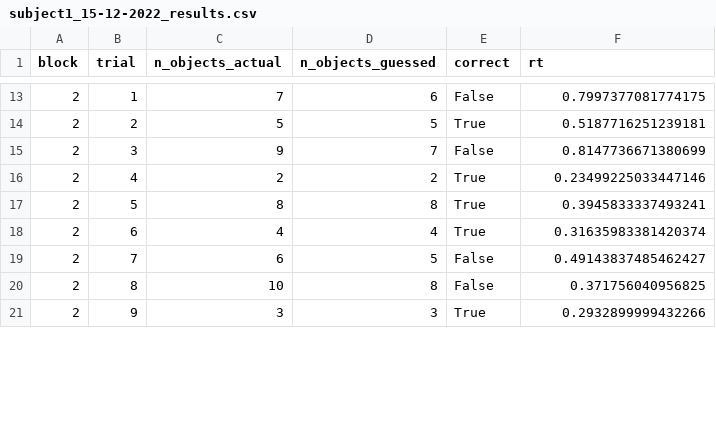
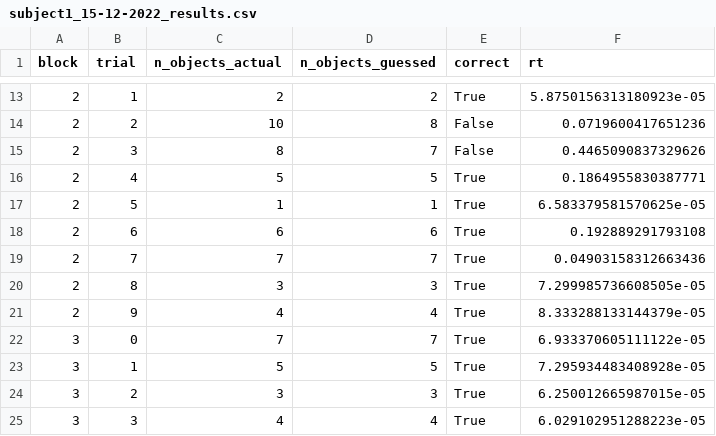
Before and after one commit to MarkTee/Psych403_FinalProject, a CSV file: data/subject1_15-12-2022_results.csv, drawn as a sheet; only a part is shown, gaps mark what is left out; the diff covers the shown part only.

```diff
--- a/data/subject1_15-12-2022_results.csv
+++ b/data/subject1_15-12-2022_results.csv
@@ -13,9 +13,13 @@ block,trial,n_objects_actual,n_objects_guessed,correct,rt
-2,1,7,6,False,0.7997377081774175
-2,2,5,5,True,0.5187716251239181
-2,3,9,7,False,0.8147736671380699
-2,4,2,2,True,0.23499225033447146
-2,5,8,8,True,0.3945833337493241
-2,6,4,4,True,0.31635983381420374
-2,7,6,5,False,0.49143837485462427
-2,8,10,8,False,0.371756040956825
-2,9,3,3,True,0.2932899999432266
+2,1,2,2,True,5.8750156313180923e-05
+2,2,10,8,False,0.0719600417651236
+2,3,8,7,False,0.4465090837329626
+2,4,5,5,True,0.1864955830387771
+2,5,1,1,True,6.583379581570625e-05
+2,6,6,6,True,0.192889291793108
+2,7,7,7,True,0.04903158312663436
+2,8,3,3,True,7.299985736608505e-05
+2,9,4,4,True,8.333288133144379e-05
+3,0,7,7,True,6.933370605111122e-05
+3,1,5,5,True,7.295934483408928e-05
+3,2,3,3,True,6.250012665987015e-05
+3,3,4,4,True,6.029102951288223e-05
```
Also changed, not shown: 1 added row, 5 removed rows and 42 edited cells elsewhere in this file, 1 other file.
